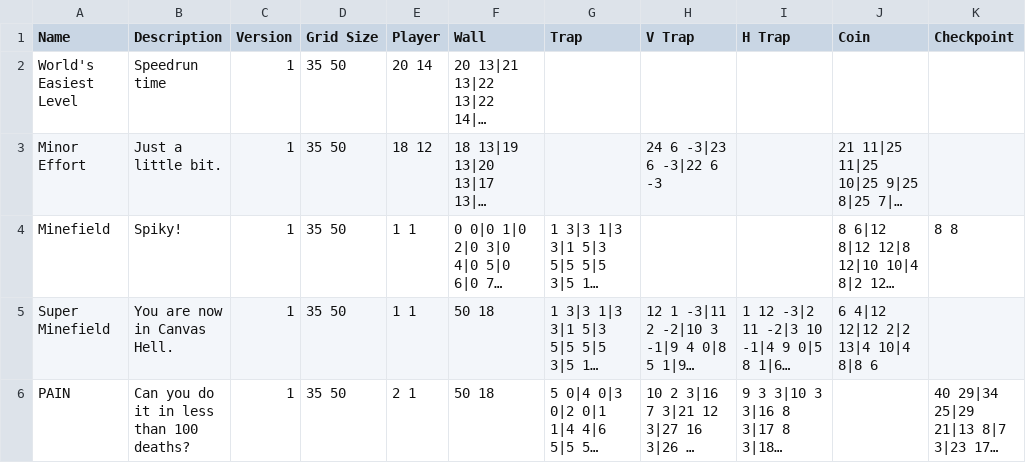
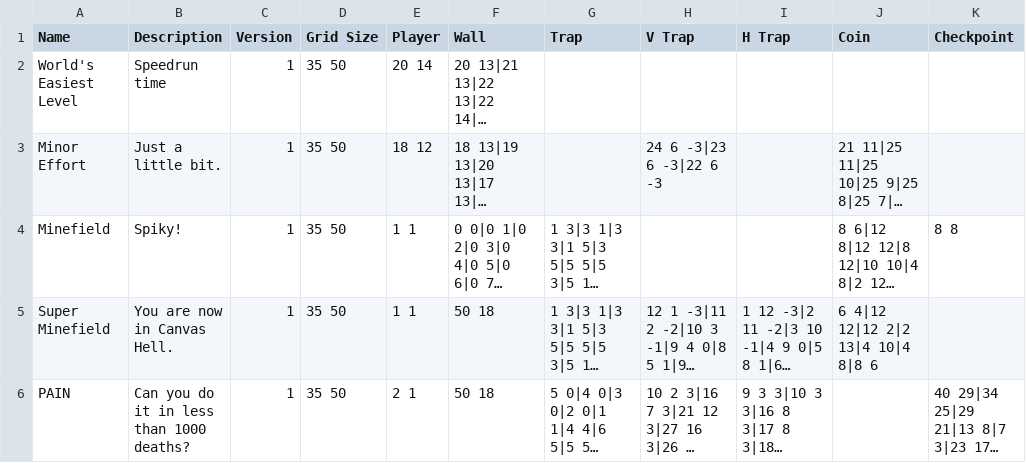
Before and after one commit to Darkstar0001/Square_Hell, a CSV file: Sample Levels.csv, drawn as a sheet; only a part is shown; long unchanged cells end in …; the diff names each change by its address in the sheet, - before the commit and + after, or states it on an @@ line.

Commit message:
Update Sample Levels.csv

```diff
--- a/Sample Levels.csv
+++ b/Sample Levels.csv
-B6 (Description): Can you do it in less than 100 deaths?
+B6 (Description): Can you do it in less than 1000 deaths?
```
